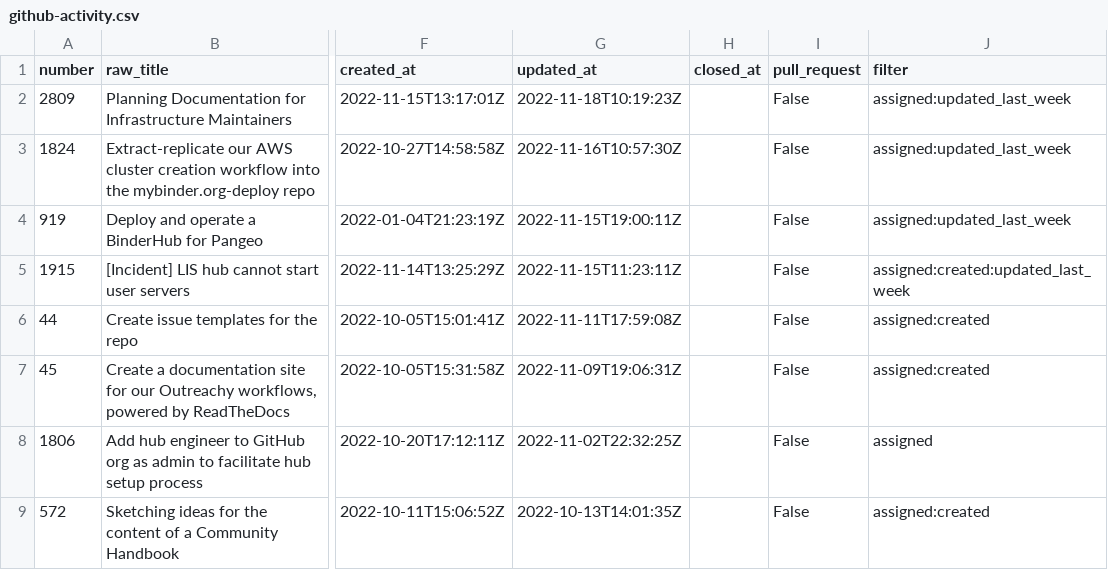
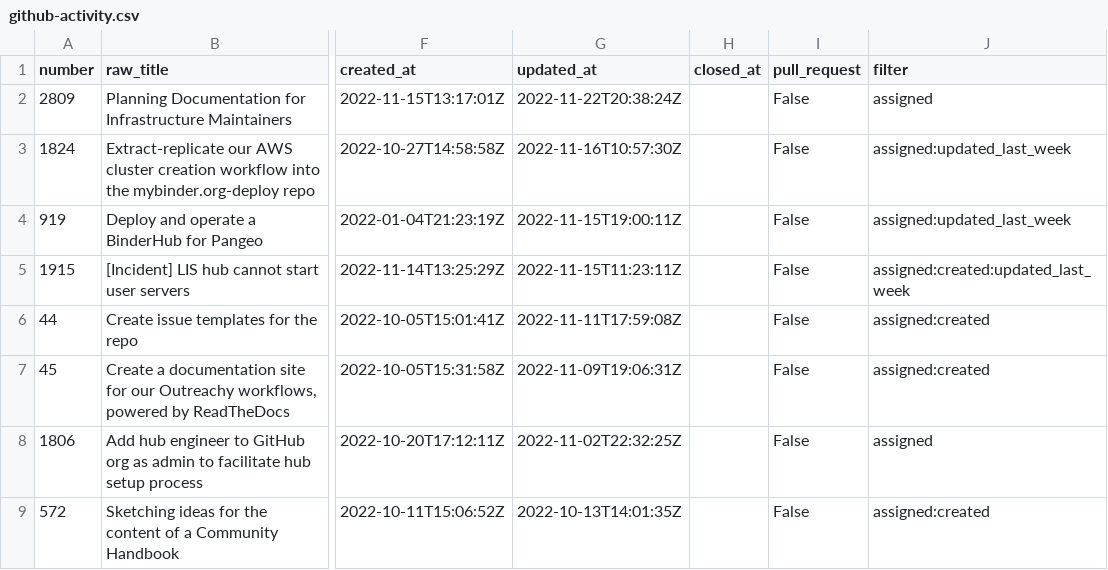
Before and after one commit to sgibson91/github-activity-dashboard, a CSV file: github-activity.csv, drawn as a sheet; only a part is shown, gaps mark what is left out; the diff covers the shown part only; the diff names each change by its address in the sheet, - before the commit and + after, or states it on an @@ line.

```diff
--- a/github-activity.csv
+++ b/github-activity.csv
-G2 (updated_at): 2022-11-18T10:19:23Z
+G2 (updated_at): 2022-11-22T20:38:24Z
-J2 (filter): assigned:updated_last_week
+J2 (filter): assigned
```
Also changed, not shown: 5 added rows, 2 removed rows and 6 edited cells elsewhere in this file.
